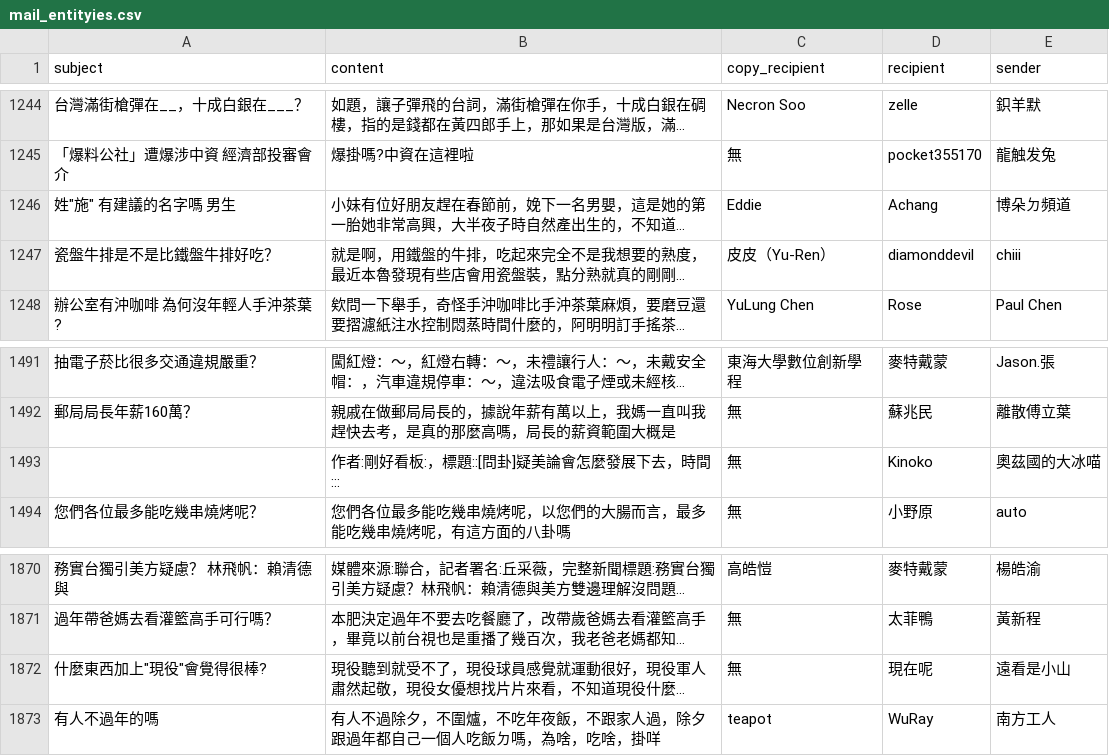
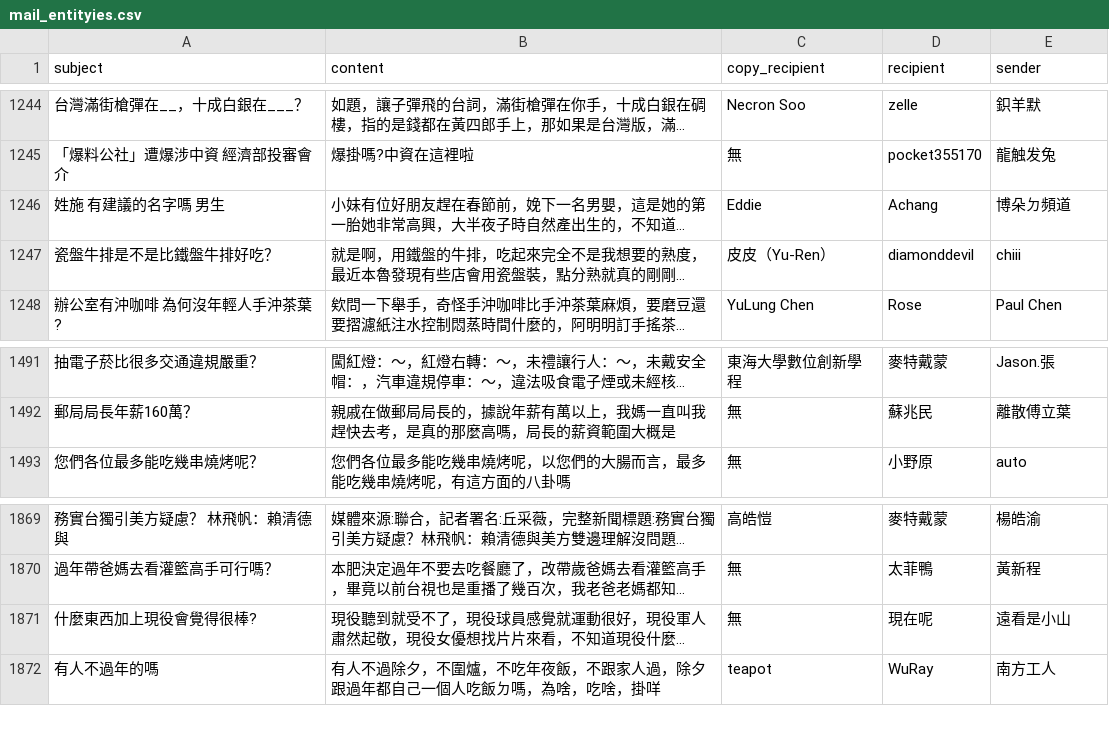
Before and after one commit to TedYeh/user_system-goal-generator, a CSV file: goal_generation/data/csv/mail_entityies.csv, drawn as a sheet; only a part is shown, gaps mark what is left out; long unchanged cells end in …; removed rows and columns are numbered as before the commit, all else as after; the diff names each change by its address in the sheet, - before the commit and + after, or states it on an @@ line.

Commit message:
add new goal generator

```diff
--- a/goal_generation/data/csv/mail_entityies.csv
+++ b/goal_generation/data/csv/mail_entityies.csv
-A1246 (subject): 姓"施" 有建議的名字嗎 男生
+A1246 (subject): 姓施 有建議的名字嗎 男生
-row 1493:  | 作者:剛好看板:，標題::[問卦]疑美論會怎麼發展下去，時間::: | 無 | Kinoko | 奧茲國的大冰喵
-A1871 (subject): 什麼東西加上"現役"會覺得很棒?
+A1871 (subject): 什麼東西加上現役會覺得很棒?
```
Also changed, not shown: 8 other files.
